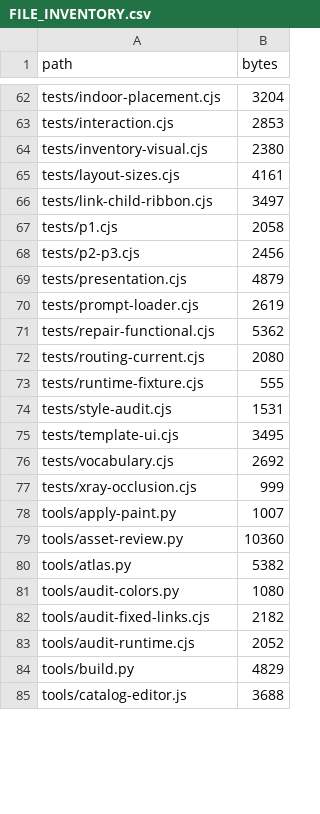
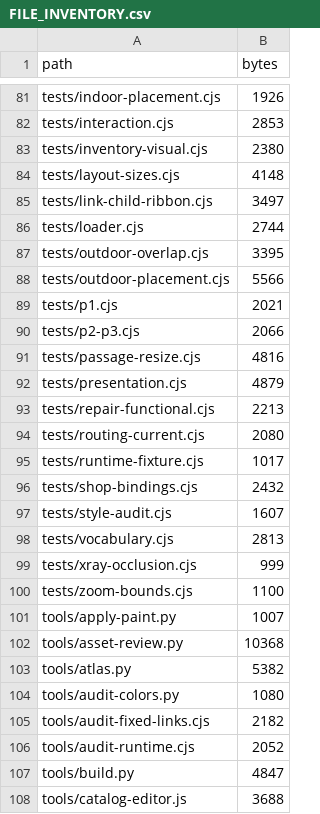
Before and after one commit to Ngoc1804/wzw-hogwarts-map-2, a CSV file: docs/FILE_INVENTORY.csv, drawn as a sheet; only a part is shown, gaps mark what is left out; removed rows and columns are numbered as before the commit, all else as after; the diff covers the shown part only; the diff names each change by its address in the sheet, - before the commit and + after, or states it on an @@ line.

```diff
--- a/docs/FILE_INVENTORY.csv
+++ b/docs/FILE_INVENTORY.csv
-B81 (bytes): 3204
+B81 (bytes): 1926
-B84 (bytes): 4161
+B84 (bytes): 4148
+row 86: tests/loader.cjs | 2744
+row 87: tests/outdoor-overlap.cjs | 3395
+row 88: tests/outdoor-placement.cjs | 5566
-B89 (bytes): 2058
+B89 (bytes): 2021
-B90 (bytes): 2456
+B90 (bytes): 2066
+row 91: tests/passage-resize.cjs | 4816
-row 70: tests/prompt-loader.cjs | 2619
-B93 (bytes): 5362
+B93 (bytes): 2213
-B95 (bytes): 555
+B95 (bytes): 1017
+row 96: tests/shop-bindings.cjs | 2432
-B97 (bytes): 1531
+B97 (bytes): 1607
-row 75: tests/template-ui.cjs | 3495
-B98 (bytes): 2692
+B98 (bytes): 2813
+row 100: tests/zoom-bounds.cjs | 1100
-B102 (bytes): 10360
+B102 (bytes): 10368
-B107 (bytes): 4829
+B107 (bytes): 4847
```
Also changed, not shown: 21 added rows, 2 removed rows and 37 edited cells elsewhere in this file, 7 other files.
